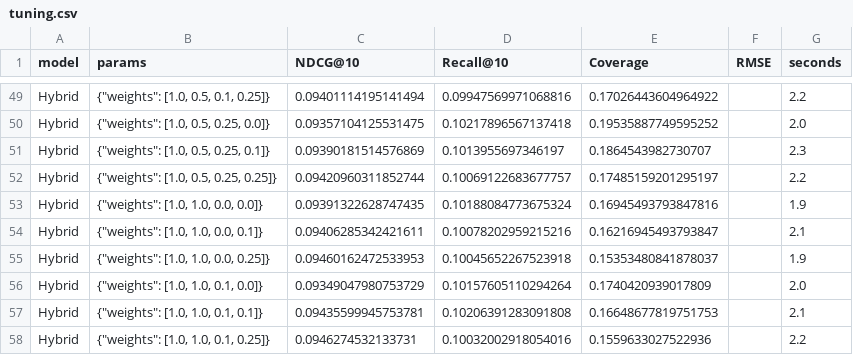
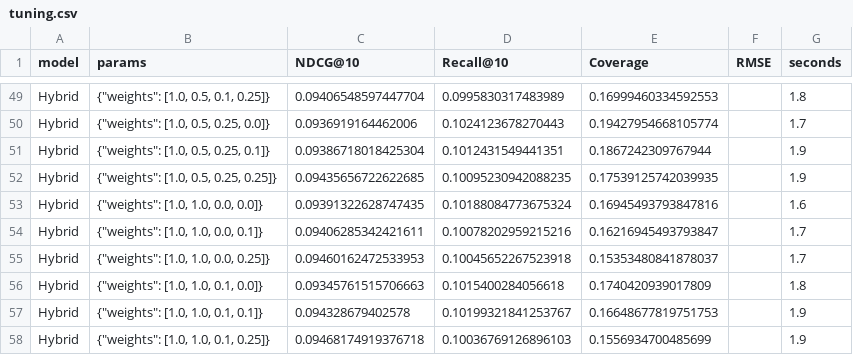
Before and after one commit to tiherd23/movie-recommender, a CSV file: results/tuning.csv, drawn as a sheet; only a part is shown, gaps mark what is left out; the diff covers the shown part only; the diff names each change by its address in the sheet, - before the commit and + after, or states it on an @@ line.

```diff
--- a/results/tuning.csv
+++ b/results/tuning.csv
-C49 (NDCG@10): 0.09401114195141494
+C49 (NDCG@10): 0.09406548597447704
-D49 (Recall@10): 0.09947569971068816
+D49 (Recall@10): 0.0995830317483989
-E49 (Coverage): 0.17026443604964922
+E49 (Coverage): 0.16999460334592553
-G49 (seconds): 2.2
+G49 (seconds): 1.8
-C50 (NDCG@10): 0.09357104125531475
+C50 (NDCG@10): 0.0936919164462006
-D50 (Recall@10): 0.10217896567137418
+D50 (Recall@10): 0.1024123678270443
-E50 (Coverage): 0.19535887749595252
+E50 (Coverage): 0.19427954668105774
-G50 (seconds): 2.0
+G50 (seconds): 1.7
-C51 (NDCG@10): 0.09390181514576869
+C51 (NDCG@10): 0.09386718018425304
-D51 (Recall@10): 0.1013955697346197
+D51 (Recall@10): 0.1012431549441351
-E51 (Coverage): 0.1864543982730707
+E51 (Coverage): 0.1867242309767944
-G51 (seconds): 2.3
+G51 (seconds): 1.9
-C52 (NDCG@10): 0.09420960311852744
+C52 (NDCG@10): 0.09435656722622685
-D52 (Recall@10): 0.10069122683677757
+D52 (Recall@10): 0.10095230942088235
-E52 (Coverage): 0.17485159201295197
+E52 (Coverage): 0.17539125742039935
-G52 (seconds): 2.2
+G52 (seconds): 1.9
-G53 (seconds): 1.9
+G53 (seconds): 1.6
-G54 (seconds): 2.1
+G54 (seconds): 1.7
-G55 (seconds): 1.9
+G55 (seconds): 1.7
-C56 (NDCG@10): 0.09349047980753729
+C56 (NDCG@10): 0.09345761515706663
-D56 (Recall@10): 0.10157605110294264
+D56 (Recall@10): 0.1015400284056618
-G56 (seconds): 2.0
+G56 (seconds): 1.8
-C57 (NDCG@10): 0.09435599945753781
+C57 (NDCG@10): 0.094328679402578
-D57 (Recall@10): 0.10206391283091808
+D57 (Recall@10): 0.10199321841253767
-G57 (seconds): 2.1
+G57 (seconds): 1.9
-C58 (NDCG@10): 0.0946274532133731
+C58 (NDCG@10): 0.09468174919376718
-D58 (Recall@10): 0.10032002918054016
+D58 (Recall@10): 0.10036769126896103
-E58 (Coverage): 0.1559633027522936
+E58 (Coverage): 0.1556934700485699
-G58 (seconds): 2.2
+G58 (seconds): 1.9
```
Also changed, not shown: 45 edited cells elsewhere in this file, results/final.csv, 10 other files.
